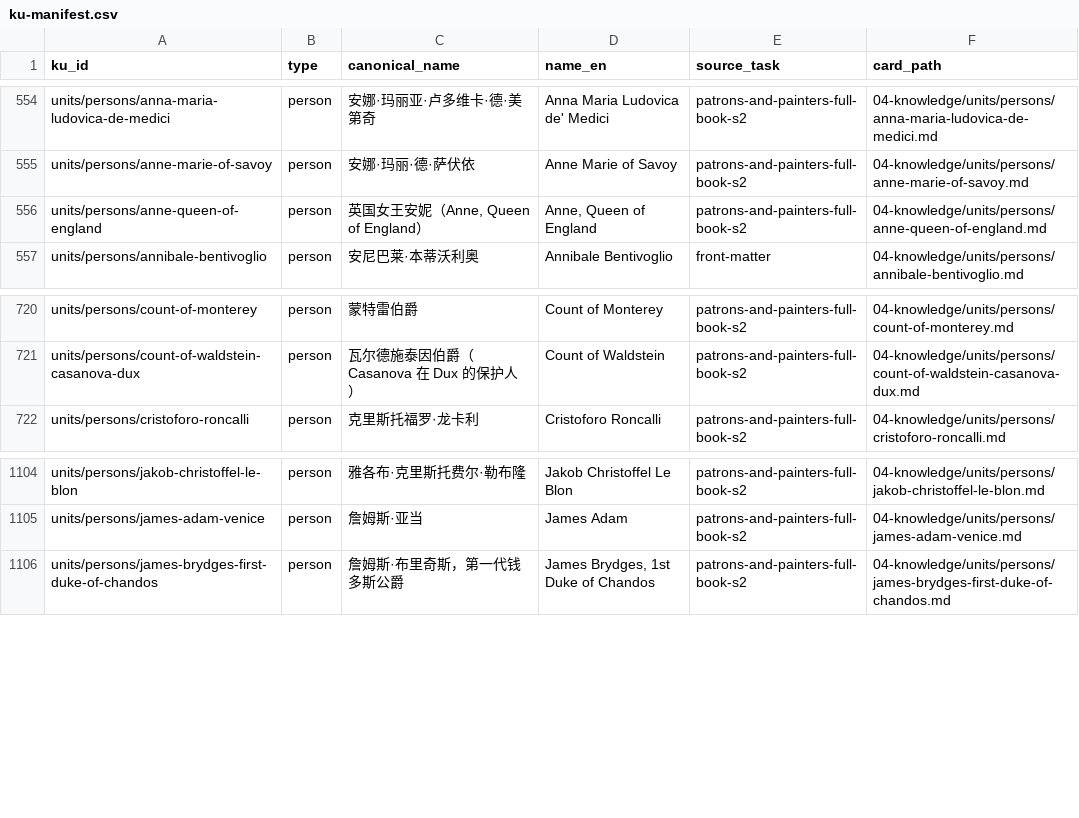
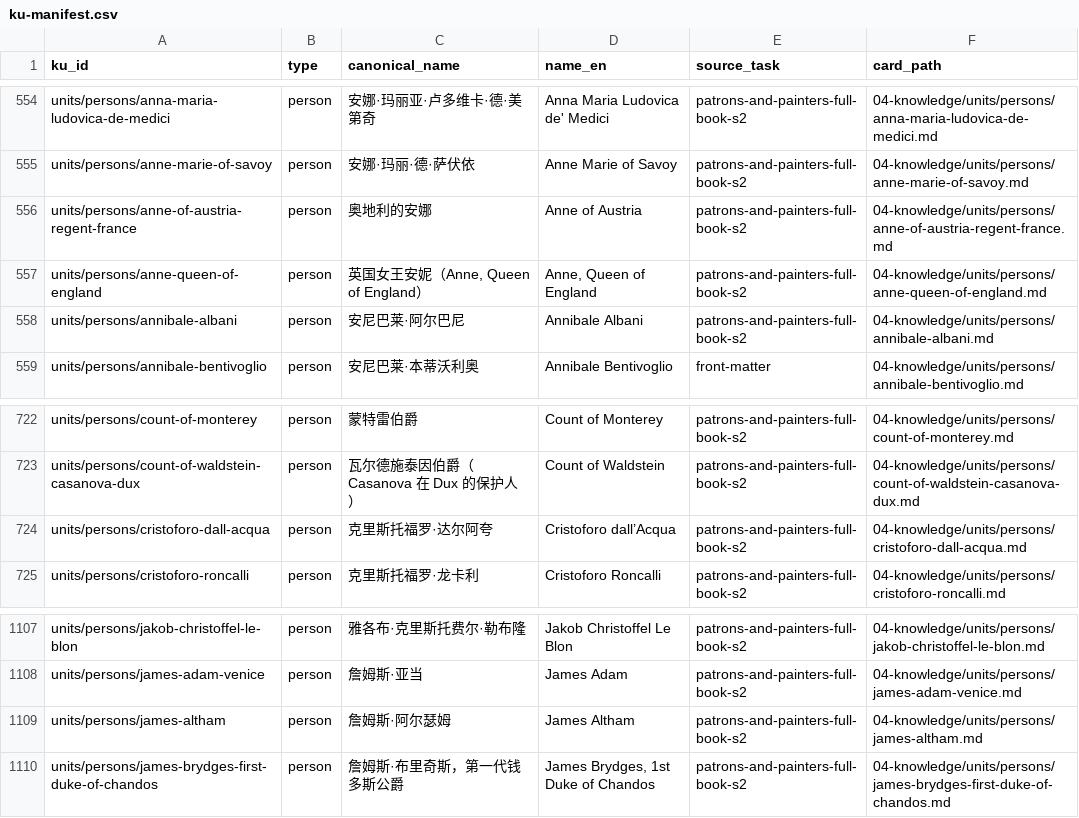
Before and after one commit to fengbaifan/PNP-Final-DATA, a CSV file: 04-knowledge/tables/ku-manifest.csv, drawn as a sheet; only a part is shown, gaps mark what is left out; the diff names each change by its address in the sheet, - before the commit and + after, or states it on an @@ line.

Commit message:
Register four A-index person endpoint groups

```diff
--- a/04-knowledge/tables/ku-manifest.csv
+++ b/04-knowledge/tables/ku-manifest.csv
+row 556: units/persons/anne-of-austria-regent-france | person | 奥地利的安娜 | Anne of Austria | patrons-and-painters-full-book-s2 | 04-knowledge/units/persons/anne-of-austria-regent-france.md
+row 558: units/persons/annibale-albani | person | 安尼巴莱·阿尔巴尼 | Annibale Albani | patrons-and-painters-full-book-s2 | 04-knowledge/units/persons/annibale-albani.md
+row 724: units/persons/cristoforo-dall-acqua | person | 克里斯托福罗·达尔阿夸 | Cristoforo dall’Acqua | patrons-and-painters-full-book-s2 | 04-knowledge/units/persons/cristoforo-dall-acqua.md
+row 1109: units/persons/james-altham | person | 詹姆斯·阿尔瑟姆 | James Altham | patrons-and-painters-full-book-s2 | 04-knowledge/units/persons/james-altham.md
```
Also changed, not shown: 10 other files.
